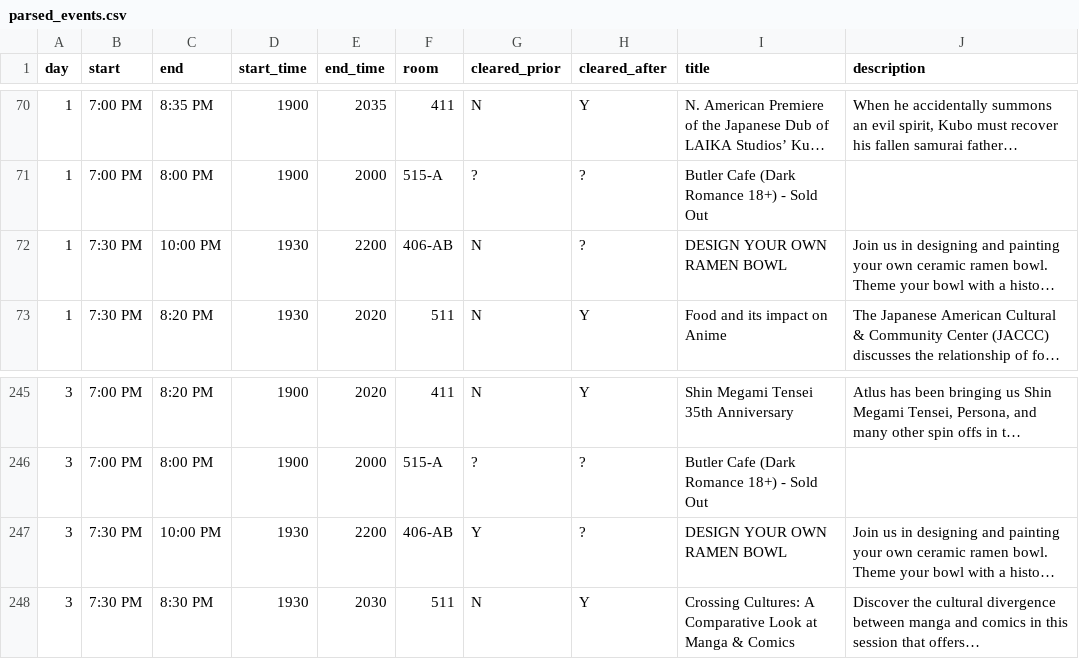
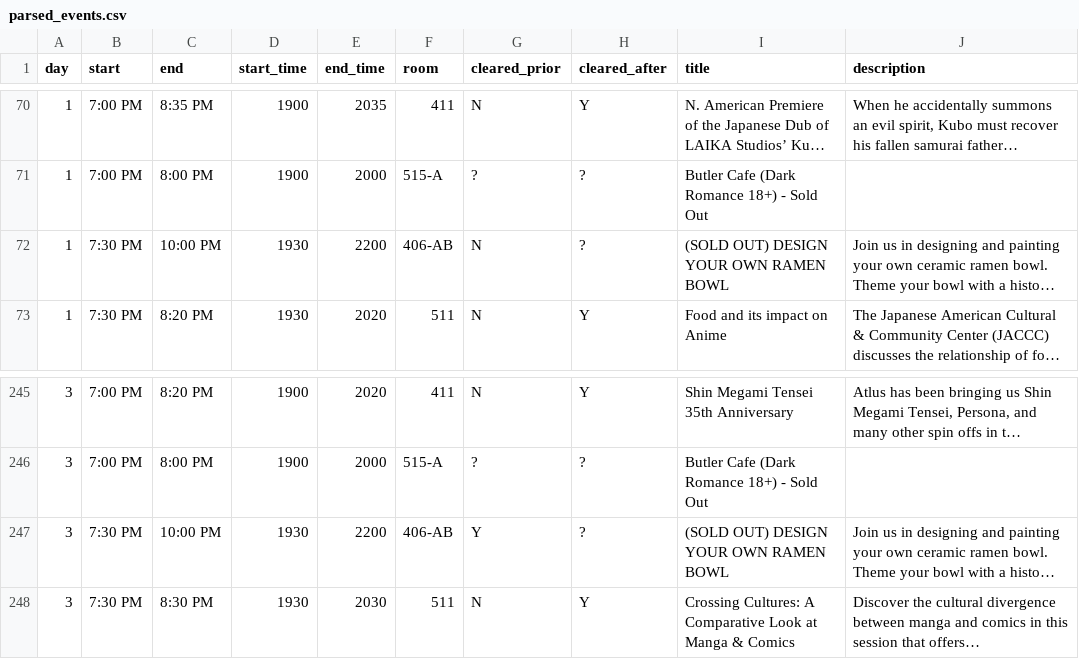
Before and after one commit to onionpancakes/anime-expo-schedule-table, a CSV file: data/parsed_events.csv, drawn as a sheet; only a part is shown, gaps mark what is left out; long unchanged cells end in …; the diff names each change by its address in the sheet, - before the commit and + after, or states it on an @@ line.

```diff
--- a/data/parsed_events.csv
+++ b/data/parsed_events.csv
-I72 (title): DESIGN YOUR OWN RAMEN BOWL
+I72 (title): (SOLD OUT) DESIGN YOUR OWN RAMEN BOWL
-I247 (title): DESIGN YOUR OWN RAMEN BOWL
+I247 (title): (SOLD OUT) DESIGN YOUR OWN RAMEN BOWL
```
Also changed, not shown: 2 other files.
